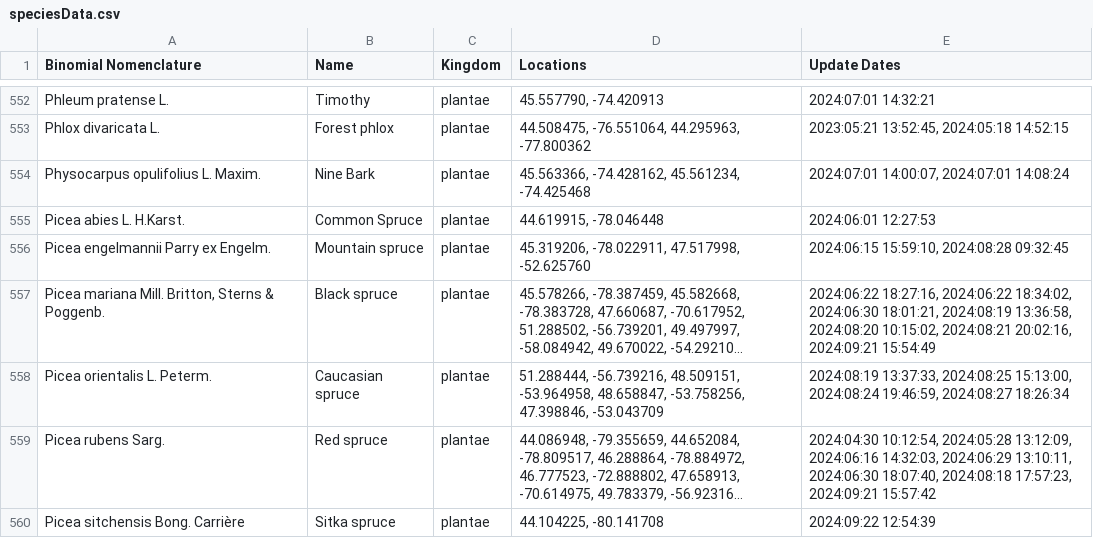
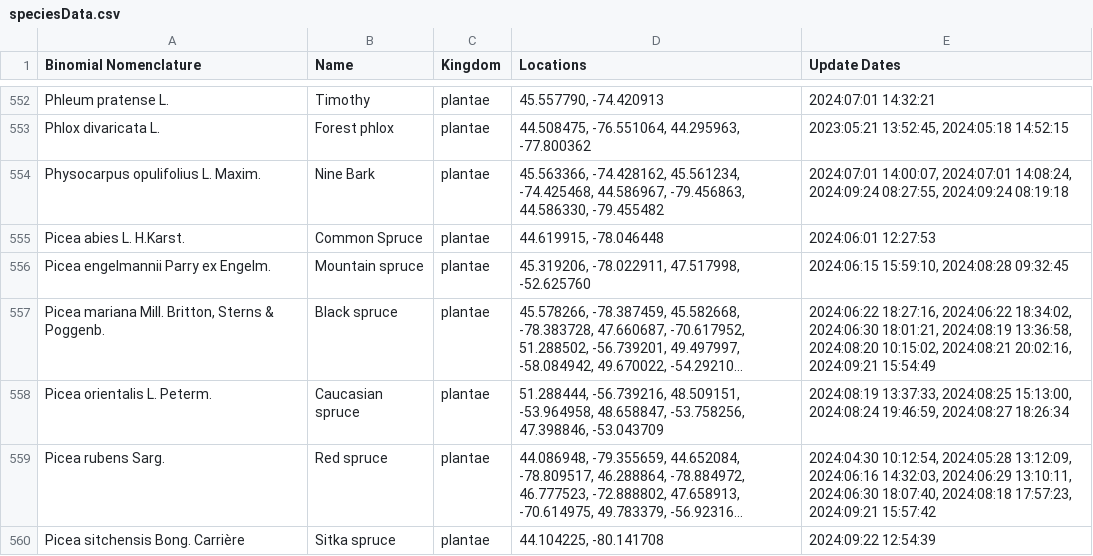
Before and after one commit to JoshuaBurt1/SpeciesTracker-NodeJS, a CSV file: routes/speciesData.csv, drawn as a sheet; only a part is shown, gaps mark what is left out; long unchanged cells end in ….

```diff
--- a/routes/speciesData.csv
+++ b/routes/speciesData.csv
@@ -553,3 +553,3 @@ Phleum pratense L.,Timothy,plantae,"45.557790, -74.420913",2024:07:01 14:32:21
 Phlox divaricata L.,Forest phlox,plantae,"44.508475, -76.551064, 44.295963, -77.800362","2023:05:21 13:52:45, 2024:05:18 14:52:15"
-Physocarpus opulifolius L. Maxim.,Nine Bark,plantae,"45.563366, -74.428162, 45.561234, -74.425468","2024:07:01 14:00:07, 2024:07:01 14:08:24"
+Physocarpus opulifolius L. Maxim.,Nine Bark,plantae,"45.563366, -74.428162, 45.561234, -74.425468, 44.586967, -79.456863, 44.586330, -79.455482","2024:07:01 14:00:07, 2024:07:01 14:08:24, 2024:09:24 08:27:55, 2024:09:24 08:19:18"
 Picea abies L. H.Karst.,Common Spruce,plantae,"44.619915, -78.046448",2024:06:01 12:27:53
```
Also changed, not shown: 3 other files.
